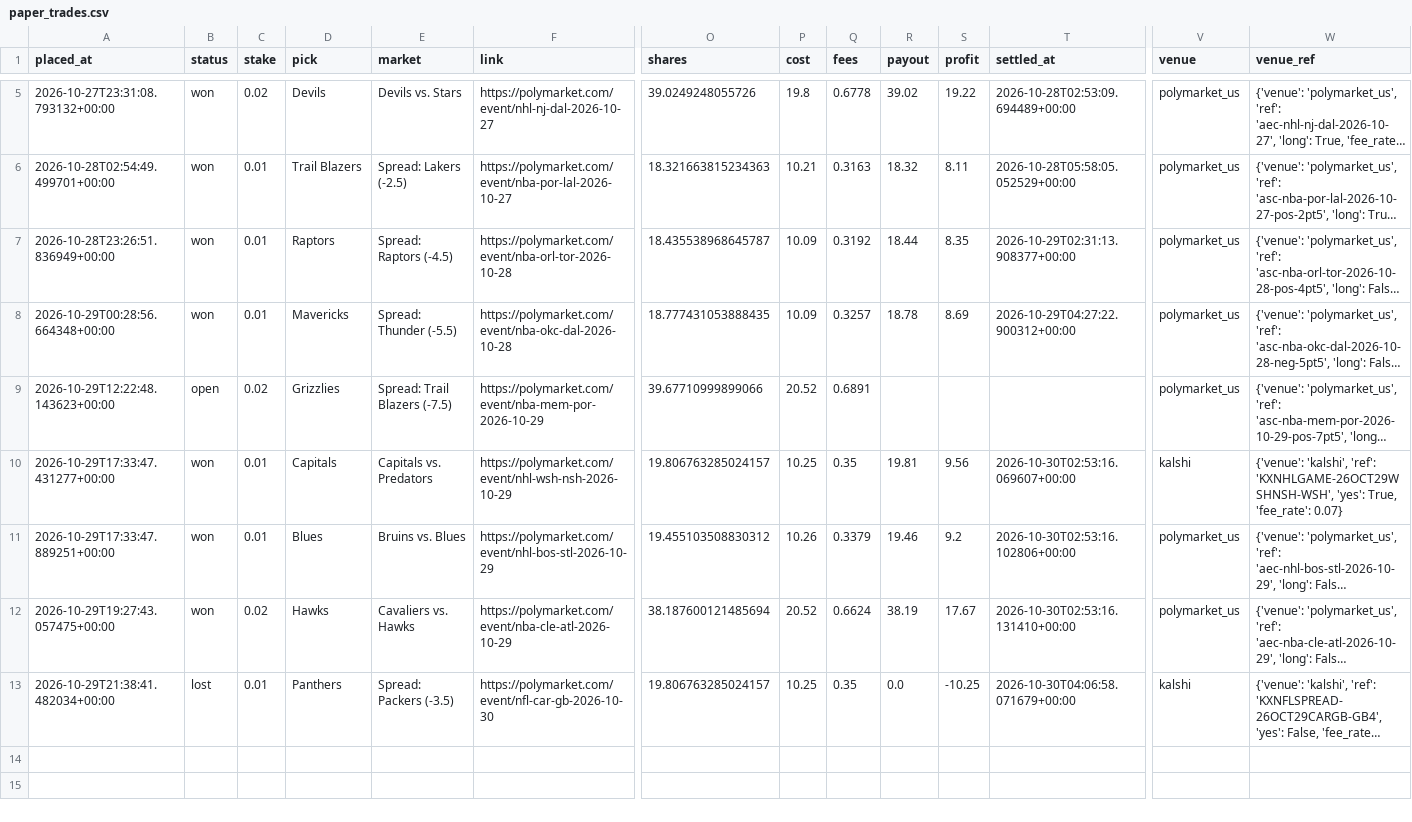
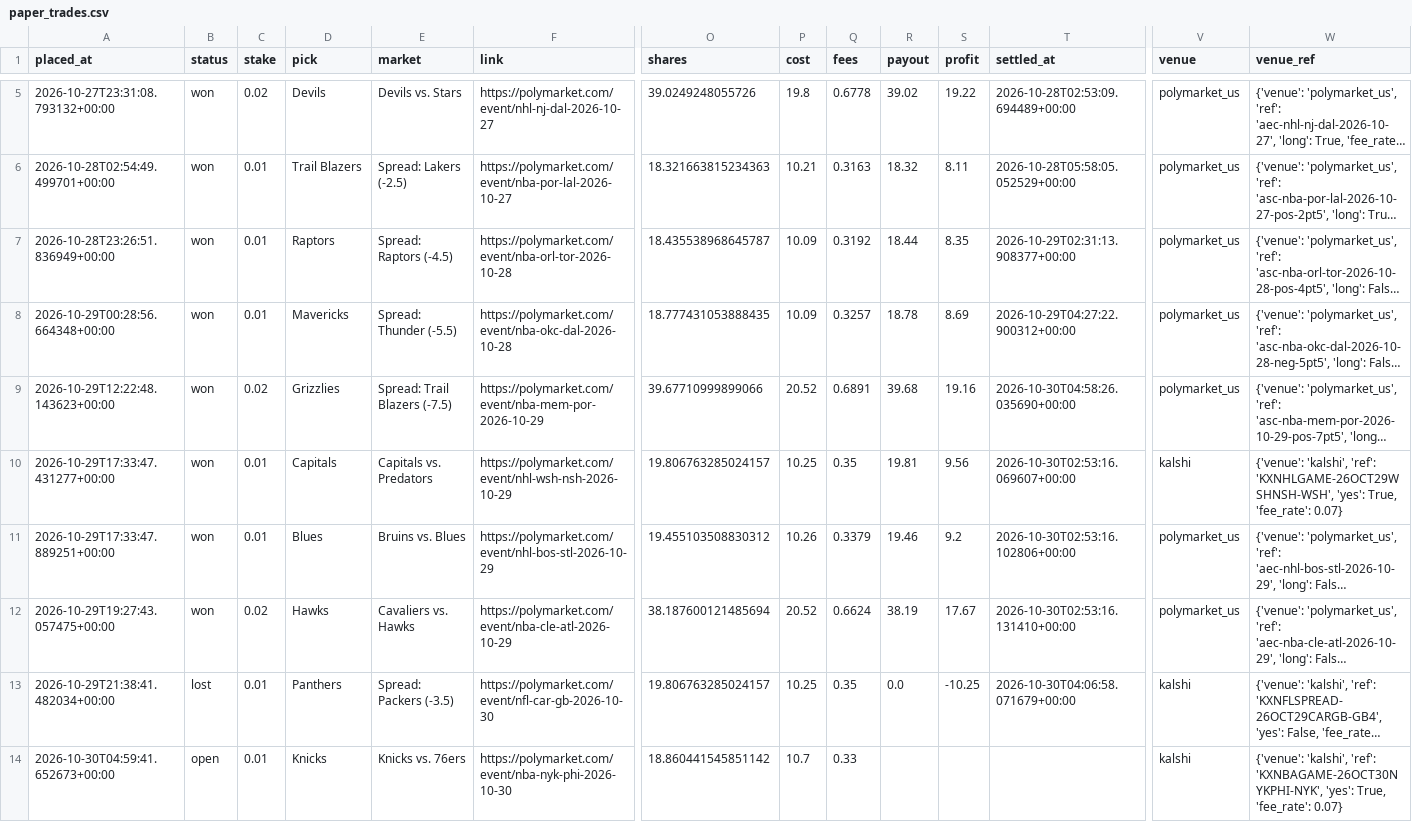
Before and after one commit to bhooder/Polymarket, a CSV file: paper_trades.csv, drawn as a sheet; only a part is shown, gaps mark what is left out; long unchanged cells end in …; rows hold the shown columns only; the diff names each change by its address in the sheet, - before the commit and + after, or states it on an @@ line.

```diff
--- a/paper_trades.csv
+++ b/paper_trades.csv
-B9 (status): open
+B9 (status): won
-R9 (payout): (empty)
+R9 (payout): 39.68
-S9 (profit): (empty)
+S9 (profit): 19.16
-T9 (settled_at): (empty)
+T9 (settled_at): 2026-10-30T04:58:26.035690+00:00
+row 14: 2026-10-30T04:59:41.652673+00:00 | open | 0.01 | Knicks | Knicks vs. 76ers | https://polymarket.com/event/nba-nyk-phi-2026-10-30 | 18.860441545851142 | 10.7 | 0.33 |  |  |  | kalshi | {'venue': 'kalshi', 'ref': 'KXNBAGAME-26OCT30NYKPHI-NYK', 'yes': True, 'fee_rate': 0.07}
```
Also changed, not shown: paper_trades_b.csv, 4 other files.
